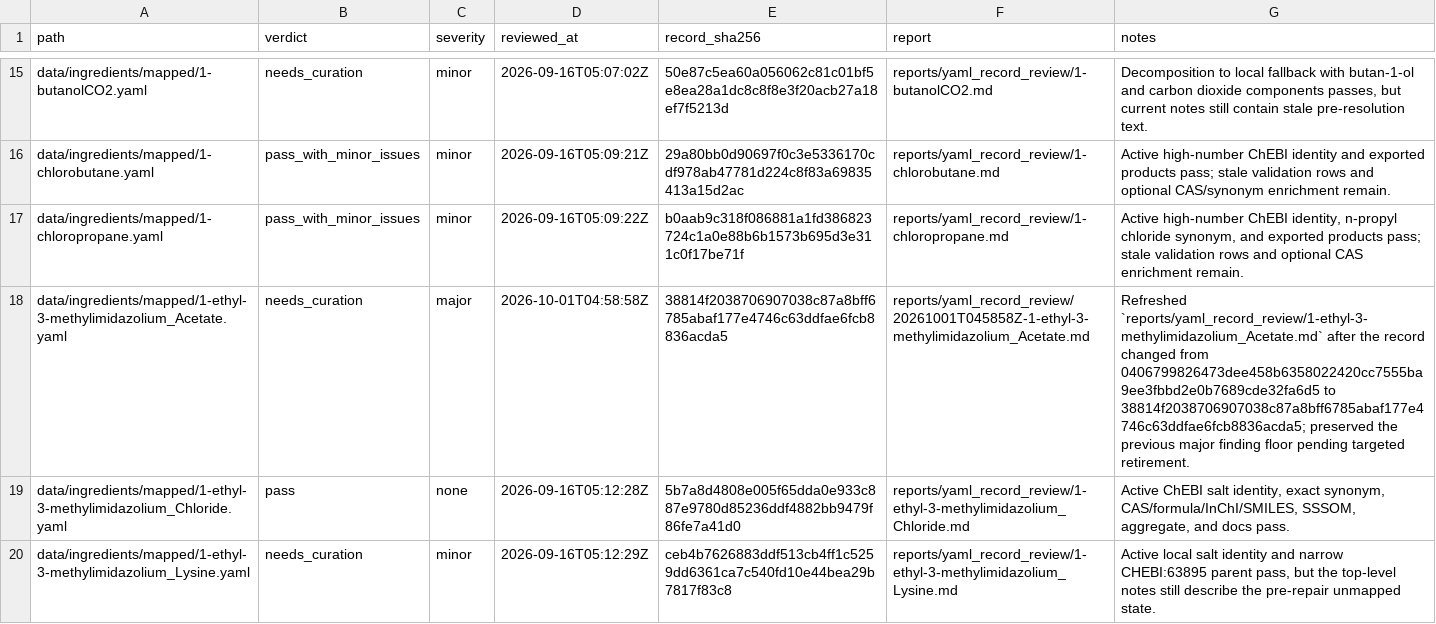
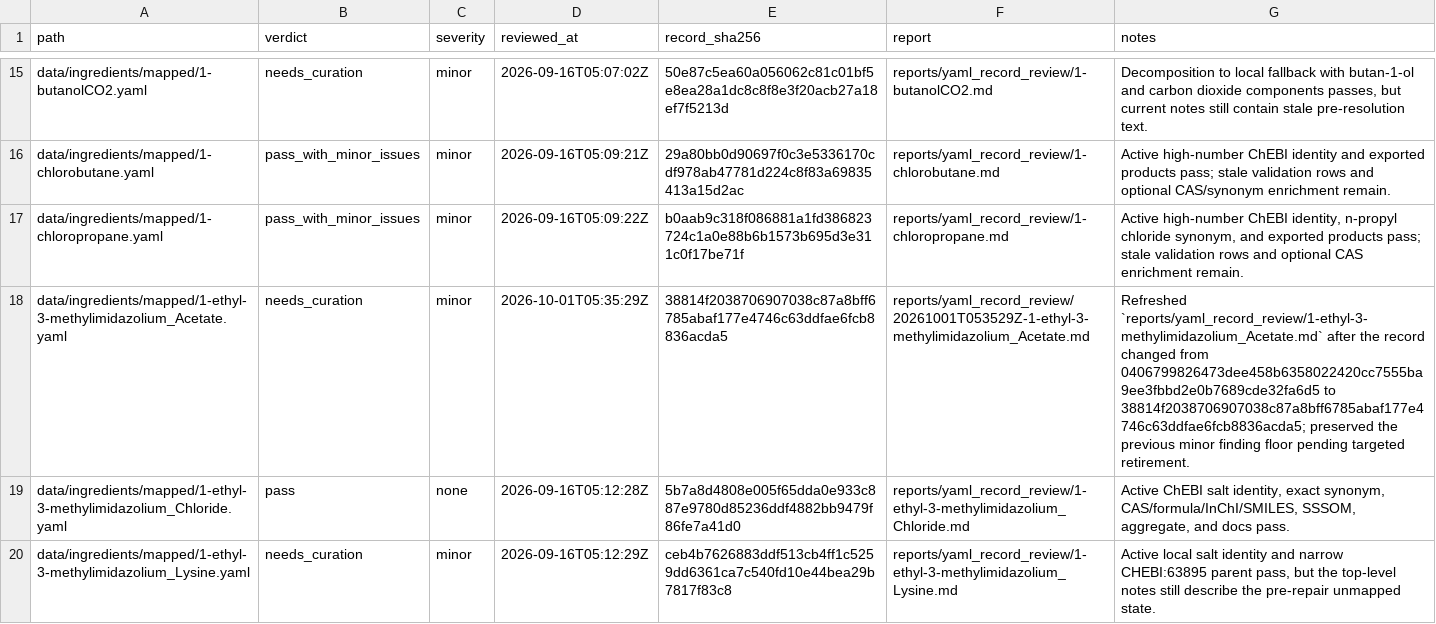
Before and after one commit to CultureBotAI/MediaIngredientMech, a TSV file: reports/yaml_record_review/manifest.tsv, drawn as a sheet; only a part is shown, gaps mark what is left out.

Commit message:
Ignore per-record overlays in review checks

```diff
--- a/reports/yaml_record_review/manifest.tsv
+++ b/reports/yaml_record_review/manifest.tsv
@@ -17,3 +17,3 @@ data/ingredients/mapped/1-chlorobutane.yaml	pass_with_minor_issues	minor	2026-09
 data/ingredients/mapped/1-chloropropane.yaml	pass_with_minor_issues	minor	2026-09-16T05:09:22Z	b0aab9c318f086881a1fd386823724c1a0e88b6b1573b695d3e311c0f17be71f	reports/yaml_record_review/1-chloropropane.md	Active high-number ChEBI identity, n-propyl chloride synonym, and exported products pass; stale validation rows and optional CAS enrichment remain.
-data/ingredients/mapped/1-ethyl-3-methylimidazolium_Acetate.yaml	needs_curation	major	2026-10-01T04:58:58Z	38814f2038706907038c87a8bff6785abaf177e4746c63ddfae6fcb8836acda5	reports/yaml_record_review/20261001T045858Z-1-ethyl-3-methylimidazolium_Acetate.md	Refreshed `reports/yaml_record_review/1-ethyl-3-methylimidazolium_Acetate.md` after the record changed from 0406799826473dee458b6358022420cc7555ba9ee3fbbd2e0b7689cde32fa6d5 to 38814f2038706907038c87a8bff6785abaf177e4746c63ddfae6fcb8836acda5; preserved the previous major finding floor pending targeted retirement.
+data/ingredients/mapped/1-ethyl-3-methylimidazolium_Acetate.yaml	needs_curation	minor	2026-10-01T05:35:29Z	38814f2038706907038c87a8bff6785abaf177e4746c63ddfae6fcb8836acda5	reports/yaml_record_review/20261001T053529Z-1-ethyl-3-methylimidazolium_Acetate.md	Refreshed `reports/yaml_record_review/1-ethyl-3-methylimidazolium_Acetate.md` after the record changed from 0406799826473dee458b6358022420cc7555ba9ee3fbbd2e0b7689cde32fa6d5 to 38814f2038706907038c87a8bff6785abaf177e4746c63ddfae6fcb8836acda5; preserved the previous minor finding floor pending targeted retirement.
 data/ingredients/mapped/1-ethyl-3-methylimidazolium_Chloride.yaml	pass	none	2026-09-16T05:12:28Z	5b7a8d4808e005f65dda0e933c887e9780d85236ddf4882bb9479f86fe7a41d0	reports/yaml_record_review/1-ethyl-3-methylimidazolium_Chloride.md	Active ChEBI salt identity, exact synonym, CAS/formula/InChI/SMILES, SSSOM, aggregate, and docs pass.
```
Also changed, not shown: 2 other files.
